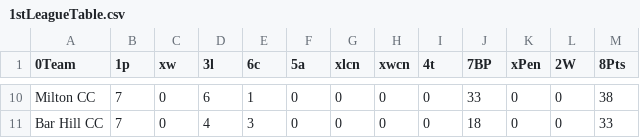
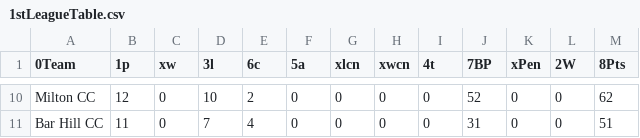
Before and after one commit to barhillcricket/bhcc, a CSV file: archive/2021/stats/1stLeagueTable.csv, drawn as a sheet; only a part is shown, gaps mark what is left out; the diff covers the shown part only; the diff names each change by its address in the sheet, - before the commit and + after, or states it on an @@ line.

```diff
--- a/archive/2021/stats/1stLeagueTable.csv
+++ b/archive/2021/stats/1stLeagueTable.csv
-B10 (1p): 7
+B10 (1p): 12
-D10 (3l): 6
+D10 (3l): 10
-E10 (6c): 1
+E10 (6c): 2
-J10 (7BP): 33
+J10 (7BP): 52
-M10 (8Pts): 38
+M10 (8Pts): 62
-B11 (1p): 7
+B11 (1p): 11
-D11 (3l): 4
+D11 (3l): 7
-E11 (6c): 3
+E11 (6c): 4
-J11 (7BP): 18
+J11 (7BP): 31
-M11 (8Pts): 33
+M11 (8Pts): 51
```
Also changed, not shown: 2 added rows, 2 removed rows and 36 edited cells elsewhere in this file, 1 other file.
